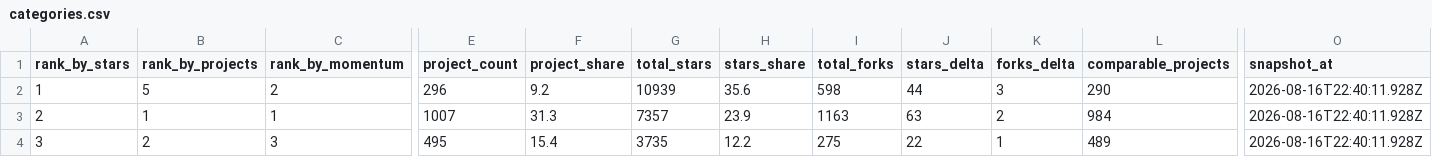
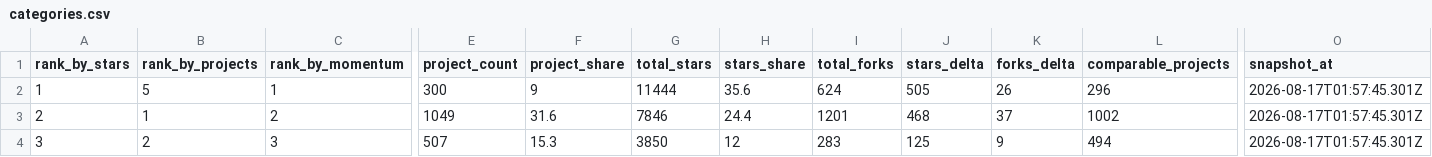
Before and after one commit to aaaaaaa-feng/deepseek-harness-ecosystem-radar, a CSV file: data/categories.csv, drawn as a sheet; only a part is shown, gaps mark what is left out; the diff covers the shown part only; the diff names each change by its address in the sheet, - before the commit and + after, or states it on an @@ line.

```diff
--- a/data/categories.csv
+++ b/data/categories.csv
-C2 (rank_by_momentum): 2
+C2 (rank_by_momentum): 1
-E2 (project_count): 296
+E2 (project_count): 300
-F2 (project_share): 9.2
+F2 (project_share): 9
-G2 (total_stars): 10939
+G2 (total_stars): 11444
-I2 (total_forks): 598
+I2 (total_forks): 624
-J2 (stars_delta): 44
+J2 (stars_delta): 505
-K2 (forks_delta): 3
+K2 (forks_delta): 26
-L2 (comparable_projects): 290
+L2 (comparable_projects): 296
-O2:O4 (snapshot_at): 2026-08-16T22:40:11.928Z
+O2:O4 (snapshot_at): 2026-08-17T01:57:45.301Z
-C3 (rank_by_momentum): 1
+C3 (rank_by_momentum): 2
-E3 (project_count): 1007
+E3 (project_count): 1049
-F3 (project_share): 31.3
+F3 (project_share): 31.6
-G3 (total_stars): 7357
+G3 (total_stars): 7846
-H3 (stars_share): 23.9
+H3 (stars_share): 24.4
-I3 (total_forks): 1163
+I3 (total_forks): 1201
-J3 (stars_delta): 63
+J3 (stars_delta): 468
-K3 (forks_delta): 2
+K3 (forks_delta): 37
-L3 (comparable_projects): 984
+L3 (comparable_projects): 1002
-E4 (project_count): 495
+E4 (project_count): 507
-F4 (project_share): 15.4
+F4 (project_share): 15.3
-G4 (total_stars): 3735
+G4 (total_stars): 3850
-H4 (stars_share): 12.2
+H4 (stars_share): 12
-I4 (total_forks): 275
+I4 (total_forks): 283
-J4 (stars_delta): 22
+J4 (stars_delta): 125
-K4 (forks_delta): 1
+K4 (forks_delta): 9
-L4 (comparable_projects): 489
+L4 (comparable_projects): 494
```
Also changed, not shown: 51 edited cells elsewhere in this file, 14 other files.
